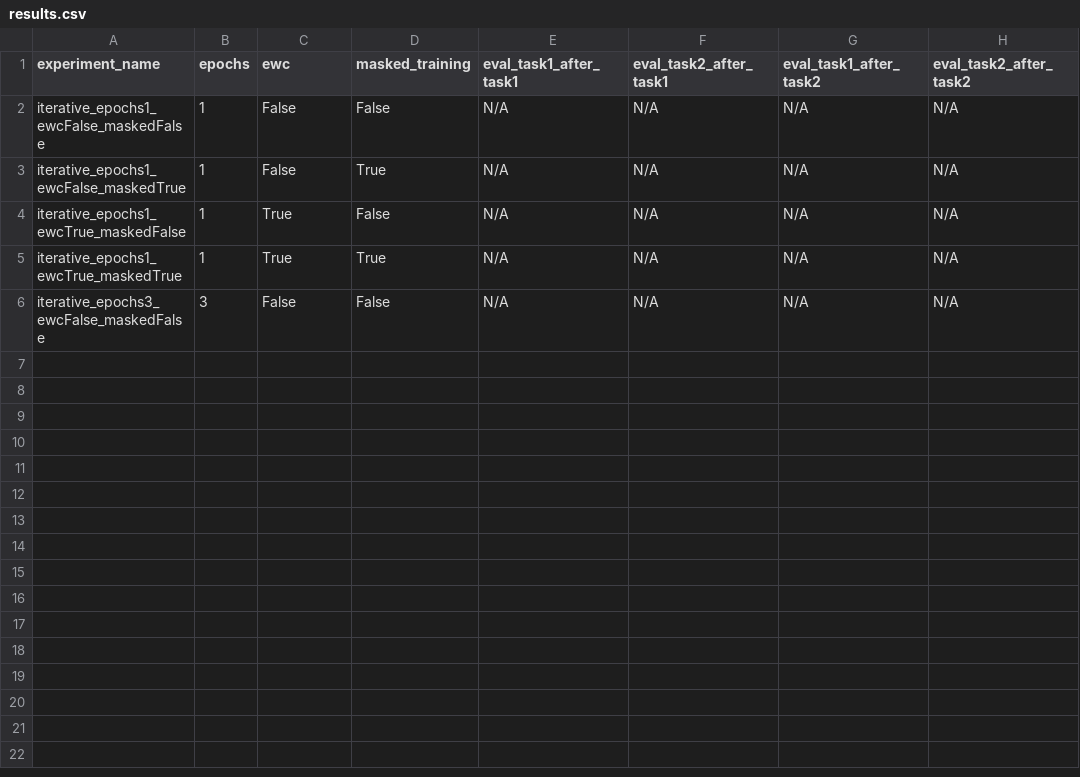
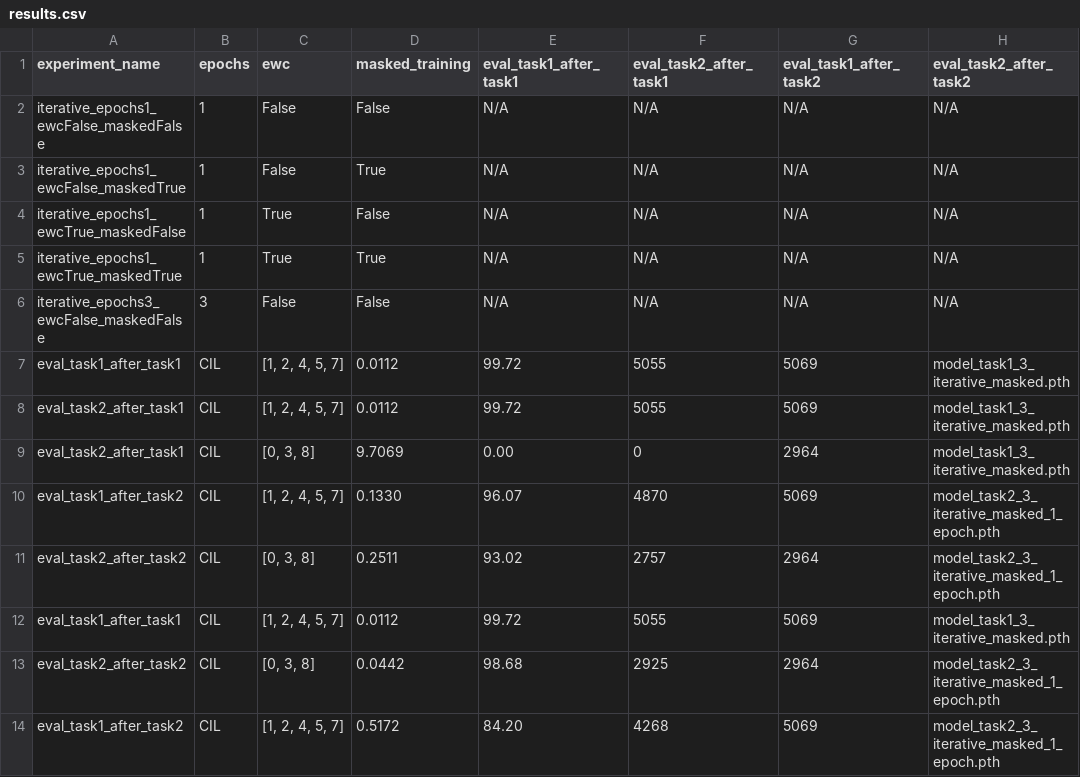
Before and after one commit to ved-phadke/math-156-project, a CSV file: results/results.csv, drawn as a sheet.

Commit message:
Updated iterative adding files with both continual and replay testing using TIL Head Swapping -- Results for 1 epoch and 3 epochs for continual adding

```diff
--- a/results/results.csv
+++ b/results/results.csv
@@ -6 +6,9 @@ iterative_epochs1_ewcTrue_maskedTrue,1,True,True,N/A,N/A,N/A,N/A
 iterative_epochs3_ewcFalse_maskedFalse,3,False,False,N/A,N/A,N/A,N/A
+eval_task1_after_task1,CIL,"[1, 2, 4, 5, 7]",0.0112,99.72,5055,5069,model_task1_3_iterative_masked.pth
+eval_task2_after_task1,CIL,"[1, 2, 4, 5, 7]",0.0112,99.72,5055,5069,model_task1_3_iterative_masked.pth
+eval_task2_after_task1,CIL,"[0, 3, 8]",9.7069,0.00,0,2964,model_task1_3_iterative_masked.pth
+eval_task1_after_task2,CIL,"[1, 2, 4, 5, 7]",0.1330,96.07,4870,5069,model_task2_3_iterative_masked_1_epoch.pth
+eval_task2_after_task2,CIL,"[0, 3, 8]",0.2511,93.02,2757,2964,model_task2_3_iterative_masked_1_epoch.pth
+eval_task1_after_task1,CIL,"[1, 2, 4, 5, 7]",0.0112,99.72,5055,5069,model_task1_3_iterative_masked.pth
+eval_task2_after_task2,CIL,"[0, 3, 8]",0.0442,98.68,2925,2964,model_task2_3_iterative_masked_1_epoch.pth
+eval_task1_after_task2,CIL,"[1, 2, 4, 5, 7]",0.5172,84.20,4268,5069,model_task2_3_iterative_masked_1_epoch.pth
```
Also changed, not shown: 33 other files.
